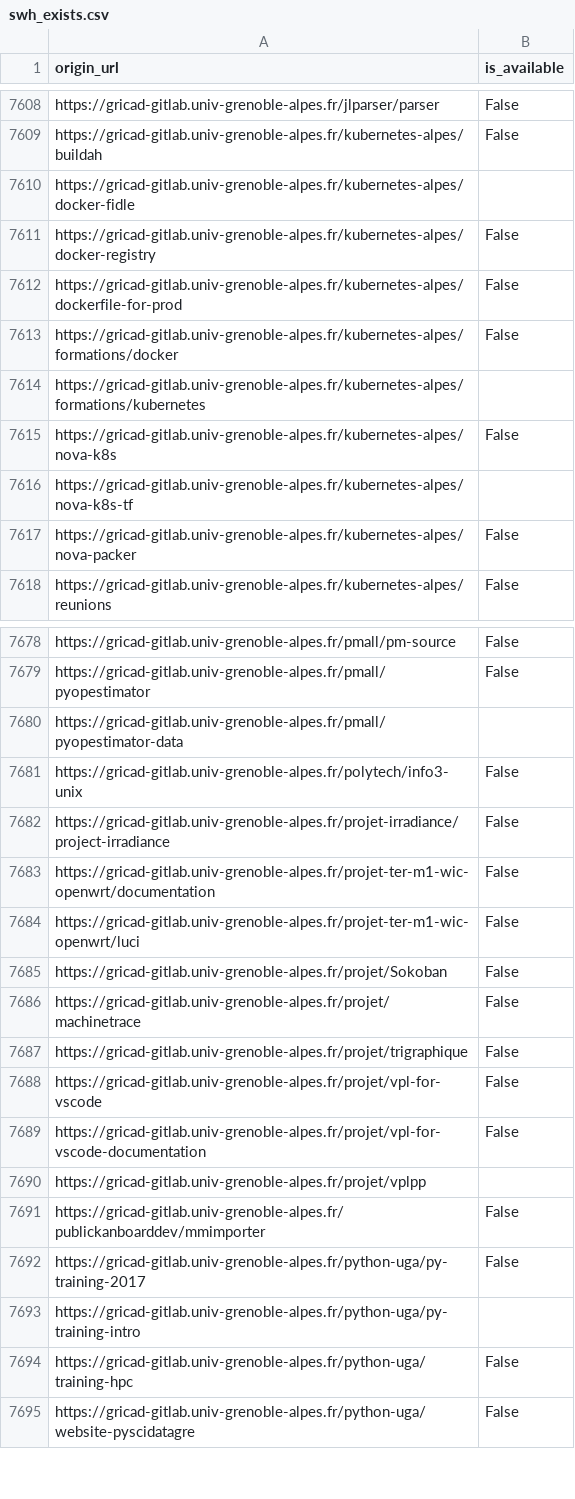
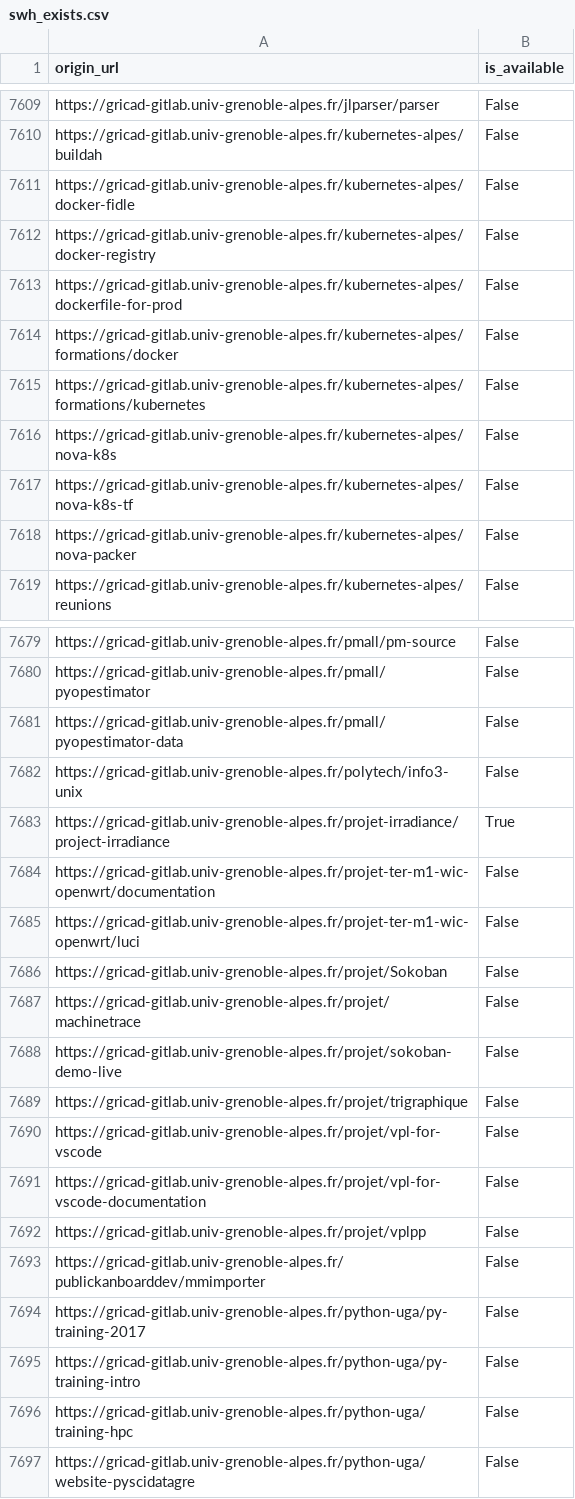
Before and after one commit to etalab/data-codes-sources-fr, a CSV file: data/swh_exists.csv, drawn as a sheet; only a part is shown, gaps mark what is left out; the diff covers the shown part only.

Commit message:
New data at 2021-02-10T15:42:05Z [ci skip]

```diff
--- a/data/swh_exists.csv
+++ b/data/swh_exists.csv
@@ -7609,3 +7610,3 @@ https://gricad-gitlab.univ-grenoble-alpes.fr/jlparser/parser,False
 https://gricad-gitlab.univ-grenoble-alpes.fr/kubernetes-alpes/buildah,False
-https://gricad-gitlab.univ-grenoble-alpes.fr/kubernetes-alpes/docker-fidle,
+https://gricad-gitlab.univ-grenoble-alpes.fr/kubernetes-alpes/docker-fidle,False
 https://gricad-gitlab.univ-grenoble-alpes.fr/kubernetes-alpes/docker-registry,False
@@ -7613,5 +7614,5 @@ https://gricad-gitlab.univ-grenoble-alpes.fr/kubernetes-alpes/dockerfile-for-pro
 https://gricad-gitlab.univ-grenoble-alpes.fr/kubernetes-alpes/formations/docker,False
-https://gricad-gitlab.univ-grenoble-alpes.fr/kubernetes-alpes/formations/kubernetes,
+https://gricad-gitlab.univ-grenoble-alpes.fr/kubernetes-alpes/formations/kubernetes,False
 https://gricad-gitlab.univ-grenoble-alpes.fr/kubernetes-alpes/nova-k8s,False
-https://gricad-gitlab.univ-grenoble-alpes.fr/kubernetes-alpes/nova-k8s-tf,
+https://gricad-gitlab.univ-grenoble-alpes.fr/kubernetes-alpes/nova-k8s-tf,False
 https://gricad-gitlab.univ-grenoble-alpes.fr/kubernetes-alpes/nova-packer,False
@@ -7679,5 +7680,5 @@ https://gricad-gitlab.univ-grenoble-alpes.fr/pmall/pm-source,False
 https://gricad-gitlab.univ-grenoble-alpes.fr/pmall/pyopestimator,False
-https://gricad-gitlab.univ-grenoble-alpes.fr/pmall/pyopestimator-data,
+https://gricad-gitlab.univ-grenoble-alpes.fr/pmall/pyopestimator-data,False
 https://gricad-gitlab.univ-grenoble-alpes.fr/polytech/info3-unix,False
-https://gricad-gitlab.univ-grenoble-alpes.fr/projet-irradiance/project-irradiance,False
+https://gricad-gitlab.univ-grenoble-alpes.fr/projet-irradiance/project-irradiance,True
 https://gricad-gitlab.univ-grenoble-alpes.fr/projet-ter-m1-wic-openwrt/documentation,False
@@ -7686,2 +7687,3 @@ https://gricad-gitlab.univ-grenoble-alpes.fr/projet/Sokoban,False
 https://gricad-gitlab.univ-grenoble-alpes.fr/projet/machinetrace,False
+https://gricad-gitlab.univ-grenoble-alpes.fr/projet/sokoban-demo-live,False
 https://gricad-gitlab.univ-grenoble-alpes.fr/projet/trigraphique,False
@@ -7689,6 +7691,6 @@ https://gricad-gitlab.univ-grenoble-alpes.fr/projet/vpl-for-vscode,False
 https://gricad-gitlab.univ-grenoble-alpes.fr/projet/vpl-for-vscode-documentation,False
-https://gricad-gitlab.univ-grenoble-alpes.fr/projet/vplpp,
+https://gricad-gitlab.univ-grenoble-alpes.fr/projet/vplpp,False
 https://gricad-gitlab.univ-grenoble-alpes.fr/publickanboarddev/mmimporter,False
 https://gricad-gitlab.univ-grenoble-alpes.fr/python-uga/py-training-2017,False
-https://gricad-gitlab.univ-grenoble-alpes.fr/python-uga/py-training-intro,
+https://gricad-gitlab.univ-grenoble-alpes.fr/python-uga/py-training-intro,False
 https://gricad-gitlab.univ-grenoble-alpes.fr/python-uga/training-hpc,False
```
Also changed, not shown: 1 added row and 12 edited cells elsewhere in this file, data/organisations/csv/all.csv, 4 other files.
